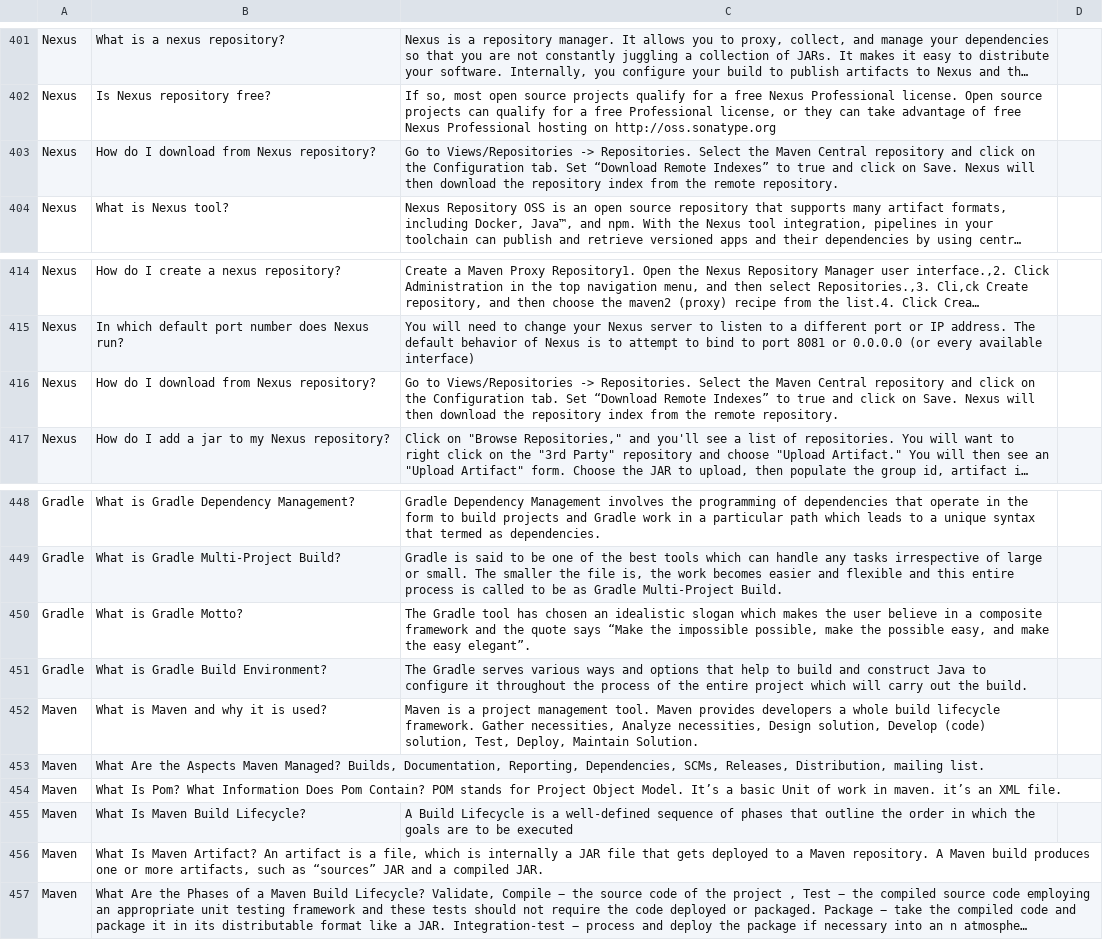
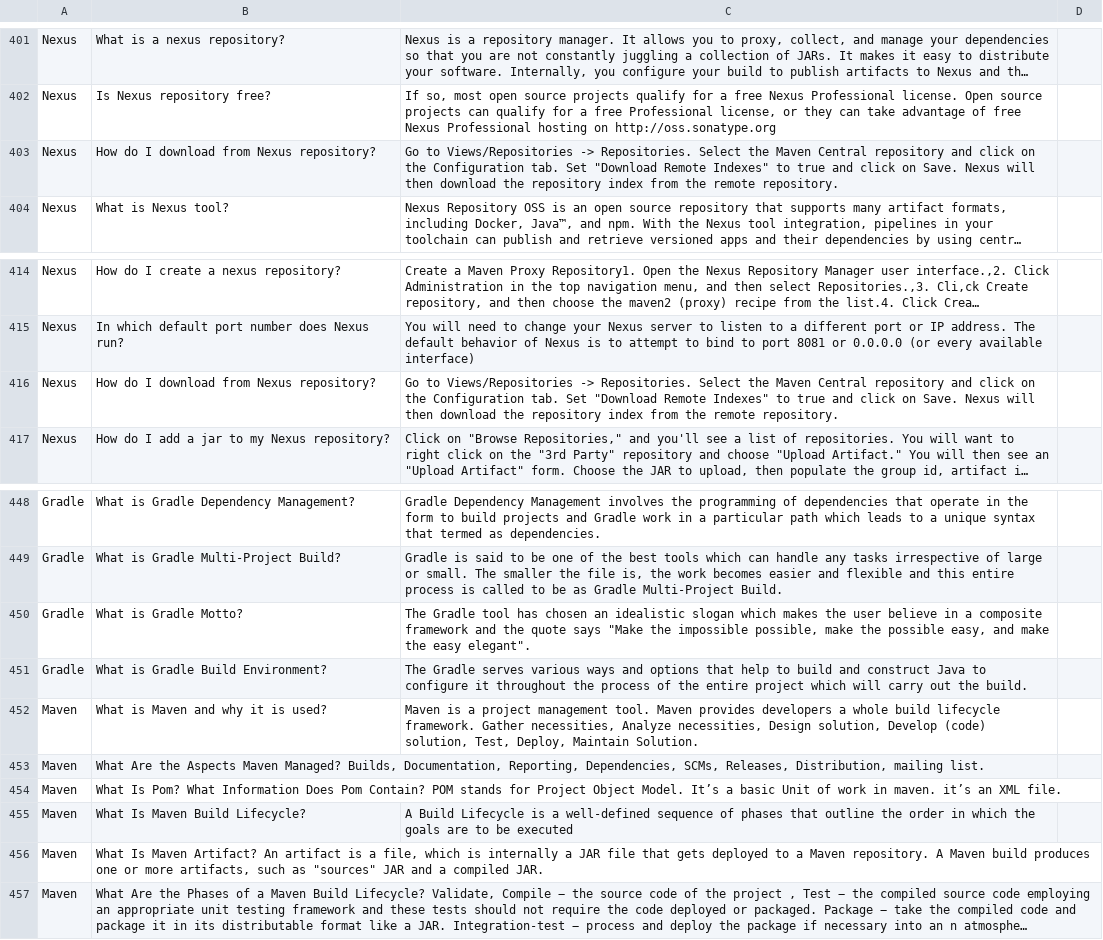
Before and after one commit to jobanandam/faqbot, a CSV file: sentencesimilarities/resources/Single_FaQ.csv, drawn as a sheet; only a part is shown, gaps mark what is left out; long unchanged cells end in …; the diff names each change by its address in the sheet, - before the commit and + after, or states it on an @@ line.

Commit message:
cleaned up double quote to straight double quote

```diff
--- a/sentencesimilarities/resources/Single_FaQ.csv
+++ b/sentencesimilarities/resources/Single_FaQ.csv
-C403: …tab. Set “Download Remote Indexes” to true…
+C403: …tab. Set "Download Remote Indexes" to true…
-C416: …tab. Set “Download Remote Indexes” to true…
+C416: …tab. Set "Download Remote Indexes" to true…
-C450: …quote says “Make the impossible possible, make the possible easy, and make the easy elegant”.
+C450: …quote says "Make the impossible possible, make the possible easy, and make the easy elegant".
-B456: …such as “sources” JAR and…
+B456: …such as "sources" JAR and…
```
Also changed, not shown: 1 other file.
